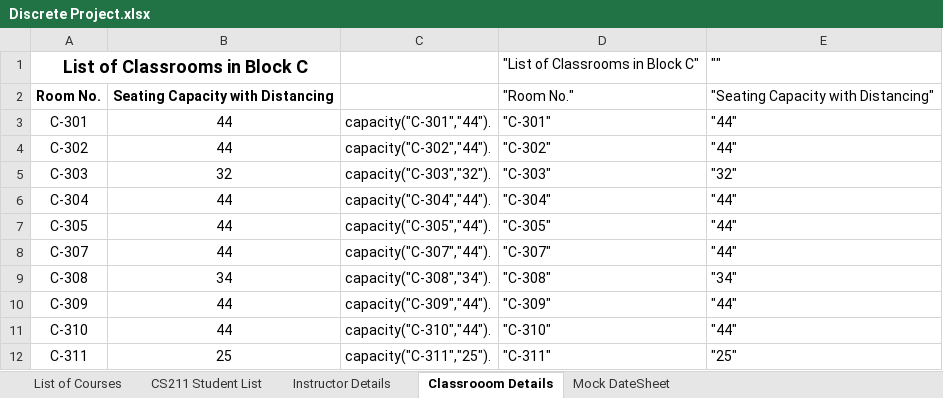
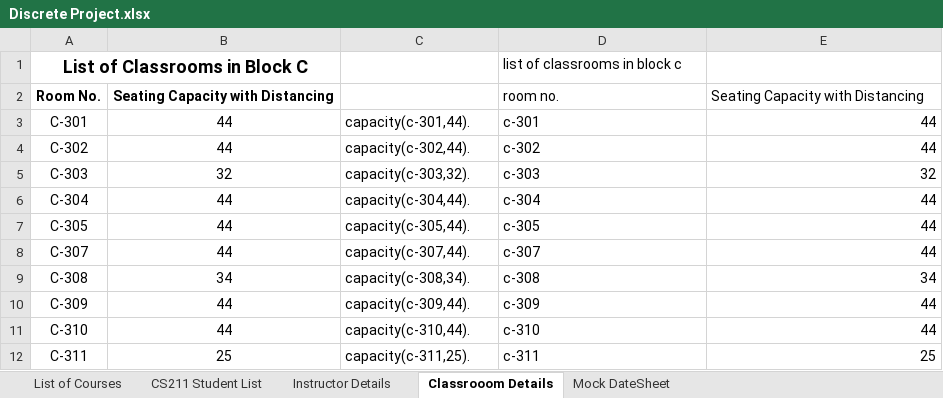
Before and after one commit to Chughtaie/Discrete, an Excel workbook: Discrete Project.xlsx, sheet Classrooom Details, drawn as a sheet; only a part is shown; values as stored, in another font and other column widths than the file's, no borders; the diff covers the shown part only; the diff names each change by its address in the sheet, - before the commit and + after, or states it on an @@ line.

```diff
--- a/Discrete Project.xlsx (sheet Classrooom Details)
+++ b/Discrete Project.xlsx (sheet Classrooom Details)
-D1: "List of Classrooms in Block C"
+D1: list of classrooms in block c
-E1: ""
+E1: (empty)
-D2: "Room No."
+D2: room no.
-E2: "Seating Capacity with Distancing"
+E2: Seating Capacity with Distancing
-C3: capacity("C-301","44").
+C3: capacity(c-301,44).
-D3: "C-301"
+D3: c-301
-E3:E4: "44"
+E3:E4: 44
-C4: capacity("C-302","44").
+C4: capacity(c-302,44).
-D4: "C-302"
+D4: c-302
-C5: capacity("C-303","32").
+C5: capacity(c-303,32).
-D5: "C-303"
+D5: c-303
-E5: "32"
+E5: 32
-C6: capacity("C-304","44").
+C6: capacity(c-304,44).
-D6: "C-304"
+D6: c-304
-E6:E8: "44"
+E6:E8: 44
-C7: capacity("C-305","44").
+C7: capacity(c-305,44).
-D7: "C-305"
+D7: c-305
-C8: capacity("C-307","44").
+C8: capacity(c-307,44).
-D8: "C-307"
+D8: c-307
-C9: capacity("C-308","34").
+C9: capacity(c-308,34).
-D9: "C-308"
+D9: c-308
-E9: "34"
+E9: 34
-C10: capacity("C-309","44").
+C10: capacity(c-309,44).
-D10: "C-309"
+D10: c-309
-E10:E11: "44"
+E10:E11: 44
-C11: capacity("C-310","44").
+C11: capacity(c-310,44).
-D11: "C-310"
+D11: c-310
-C12: capacity("C-311","25").
+C12: capacity(c-311,25).
-D12: "C-311"
+D12: c-311
-E12: "25"
+E12: 25
```
Also changed, not shown: 21 edited cells elsewhere in this sheet, sheet CS211 Student List, sheet List of Courses, sheet Instructor Details.
